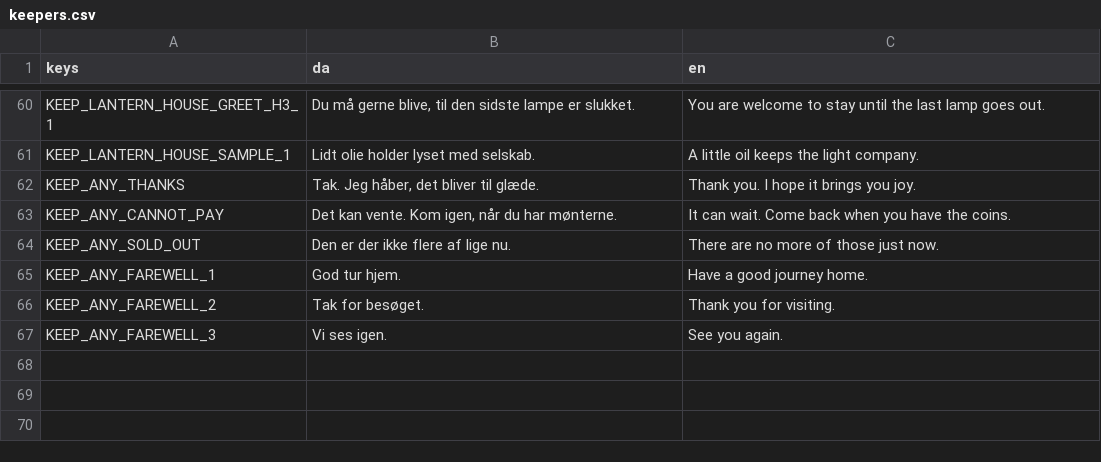
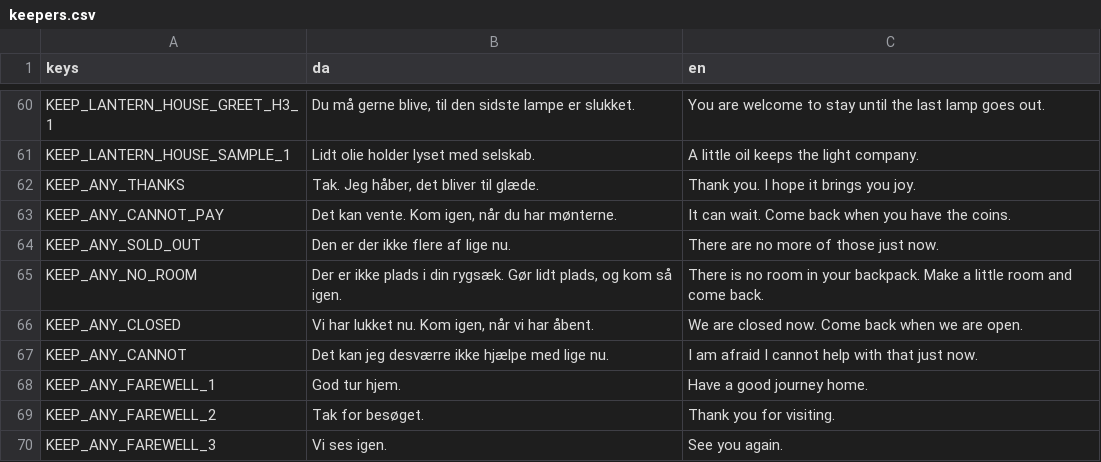
Before and after one commit to magudb/PongPong, a CSV file: localization/keepers.csv, drawn as a sheet; only a part is shown, gaps mark what is left out; the diff names each change by its address in the sheet, - before the commit and + after, or states it on an @@ line.

```diff
--- a/localization/keepers.csv
+++ b/localization/keepers.csv
+row 65: KEEP_ANY_NO_ROOM | Der er ikke plads i din rygsæk. Gør lidt plads, og kom så igen. | There is no room in your backpack. Make a little room and come back.
+row 66: KEEP_ANY_CLOSED | Vi har lukket nu. Kom igen, når vi har åbent. | We are closed now. Come back when we are open.
+row 67: KEEP_ANY_CANNOT | Det kan jeg desværre ikke hjælpe med lige nu. | I am afraid I cannot help with that just now.
```
Also changed, not shown: 7 other files.
